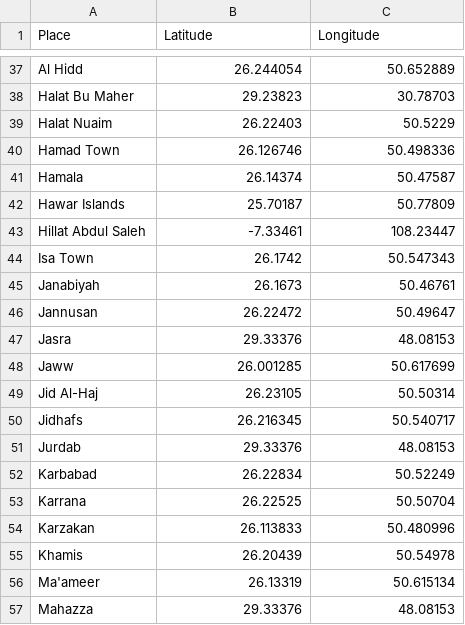
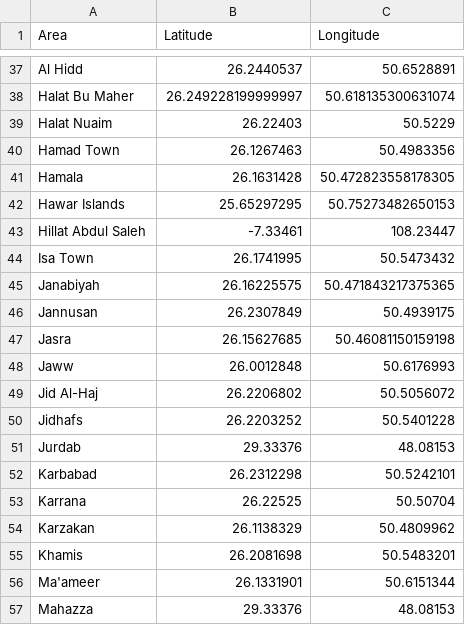
Before and after one commit to isados/neighborhood-clusters, a CSV file: bahrain-locations.csv, drawn as a sheet; only a part is shown, gaps mark what is left out; the diff covers the shown part only; the diff names each change by its address in the sheet, - before the commit and + after, or states it on an @@ line.

```diff
--- a/bahrain-locations.csv
+++ b/bahrain-locations.csv
-A1: Place
+A1: Area
-B37 (Latitude): 26.244054
+B37 (Latitude): 26.2440537
-C37 (Longitude): 50.652889
+C37 (Longitude): 50.6528891
-B38 (Latitude): 29.23823
+B38 (Latitude): 26.249228199999997
-C38 (Longitude): 30.78703
+C38 (Longitude): 50.618135300631074
-B40 (Latitude): 26.126746
+B40 (Latitude): 26.1267463
-C40 (Longitude): 50.498336
+C40 (Longitude): 50.4983356
-B41 (Latitude): 26.14374
+B41 (Latitude): 26.1631428
-C41 (Longitude): 50.47587
+C41 (Longitude): 50.472823558178305
-B42 (Latitude): 25.70187
+B42 (Latitude): 25.65297295
-C42 (Longitude): 50.77809
+C42 (Longitude): 50.75273482650153
-B44 (Latitude): 26.1742
+B44 (Latitude): 26.1741995
-C44 (Longitude): 50.547343
+C44 (Longitude): 50.5473432
-B45 (Latitude): 26.1673
+B45 (Latitude): 26.16225575
-C45 (Longitude): 50.46761
+C45 (Longitude): 50.471843217375365
-B46 (Latitude): 26.22472
+B46 (Latitude): 26.2307849
-C46 (Longitude): 50.49647
+C46 (Longitude): 50.4939175
-B47 (Latitude): 29.33376
+B47 (Latitude): 26.15627685
-C47 (Longitude): 48.08153
+C47 (Longitude): 50.46081150159198
-B48 (Latitude): 26.001285
+B48 (Latitude): 26.0012848
-C48 (Longitude): 50.617699
+C48 (Longitude): 50.6176993
-B49 (Latitude): 26.23105
+B49 (Latitude): 26.2206802
-C49 (Longitude): 50.50314
+C49 (Longitude): 50.5056072
-B50 (Latitude): 26.216345
+B50 (Latitude): 26.2203252
-C50 (Longitude): 50.540717
+C50 (Longitude): 50.5401228
-B52 (Latitude): 26.22834
+B52 (Latitude): 26.2312298
-C52 (Longitude): 50.52249
+C52 (Longitude): 50.5242101
-B54 (Latitude): 26.113833
+B54 (Latitude): 26.1138329
-C54 (Longitude): 50.480996
+C54 (Longitude): 50.4809962
-B55 (Latitude): 26.20439
+B55 (Latitude): 26.2081698
-C55 (Longitude): 50.54978
+C55 (Longitude): 50.5483201
-B56 (Latitude): 26.13319
+B56 (Latitude): 26.1331901
-C56 (Longitude): 50.615134
+C56 (Longitude): 50.6151344
```
Also changed, not shown: 1 removed row and 104 edited cells elsewhere in this file, 1 other file.
